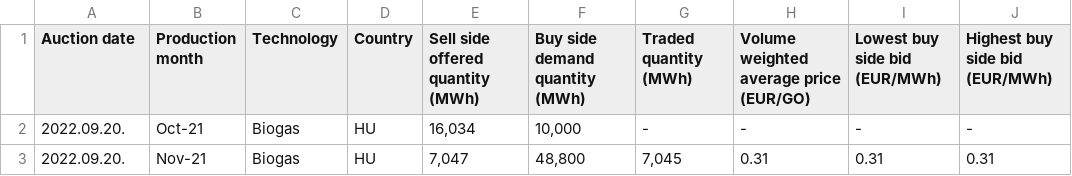
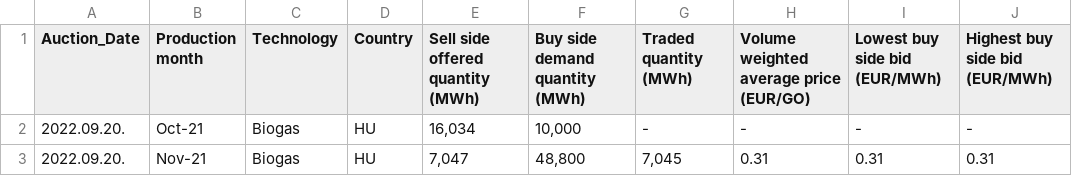
Before and after one commit to JulienHoarauEngie/EnergyScan, a CSV file: GO_Auctions_Results/HUPX_Auctions.csv, drawn as a sheet; only a part is shown; the diff names each change by its address in the sheet, - before the commit and + after, or states it on an @@ line.

Commit message:
updated hupx csv

```diff
--- a/GO_Auctions_Results/HUPX_Auctions.csv
+++ b/GO_Auctions_Results/HUPX_Auctions.csv
-A1: Auction date
+A1: Auction_Date
```
